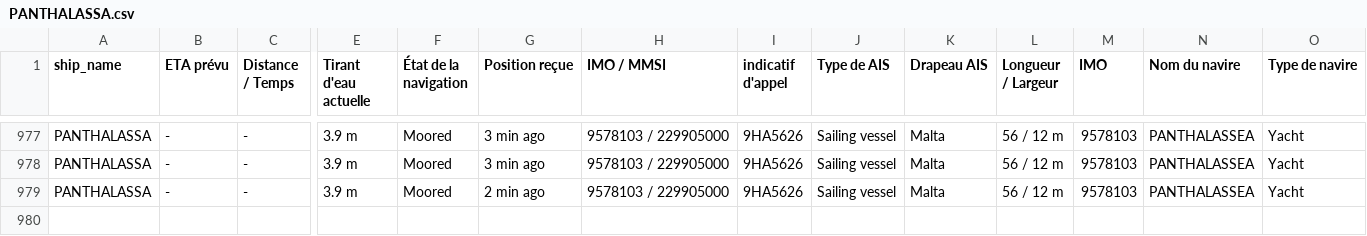
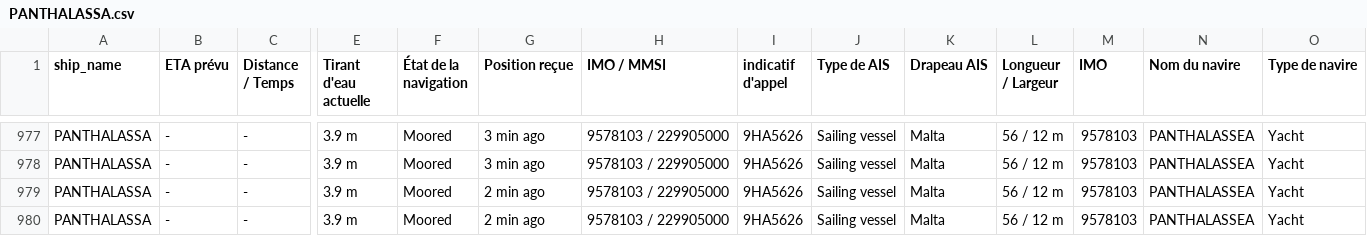
Before and after one commit to ZouarhiYassmin/ais-dataset-vesselfinder, a CSV file: data/PANTHALASSA.csv, drawn as a sheet; only a part is shown, gaps mark what is left out; rows hold the shown columns only; the diff names each change by its address in the sheet, - before the commit and + after, or states it on an @@ line.

```diff
--- a/data/PANTHALASSA.csv
+++ b/data/PANTHALASSA.csv
+row 980: PANTHALASSA | - | - | 3.9 m | Moored | 2 min ago | 9578103 / 229905000 | 9HA5626 | Sailing vessel | Malta | 56 / 12 m | 9578103 | PANTHALASSEA | Yacht
```
Also changed, not shown: data/ARROW.csv, data/FORTUNATE_SUN.csv, 5 other files.
